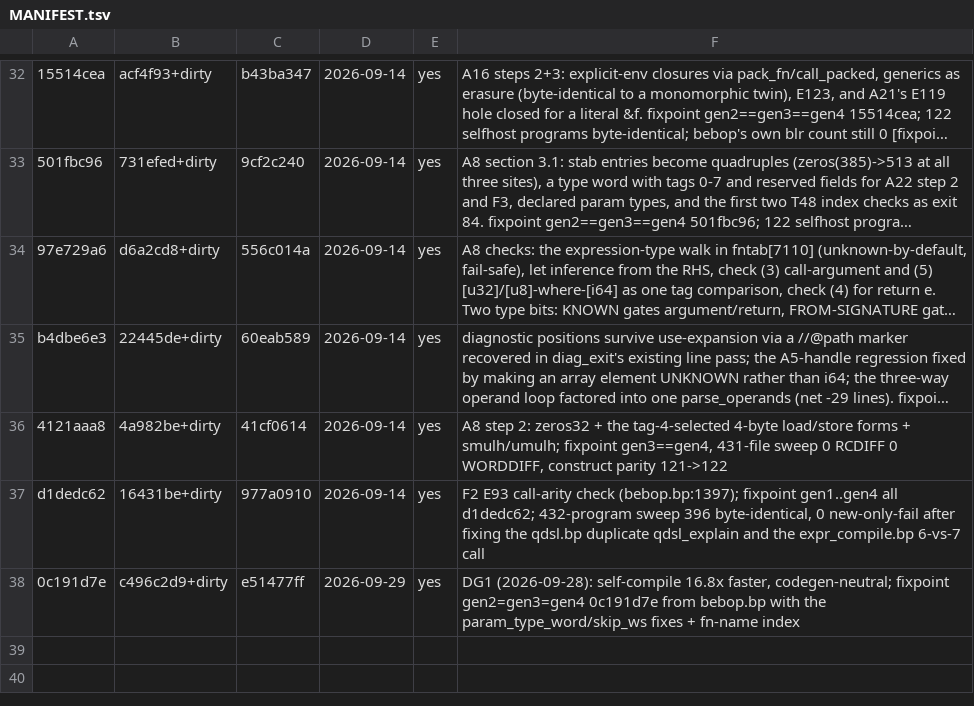
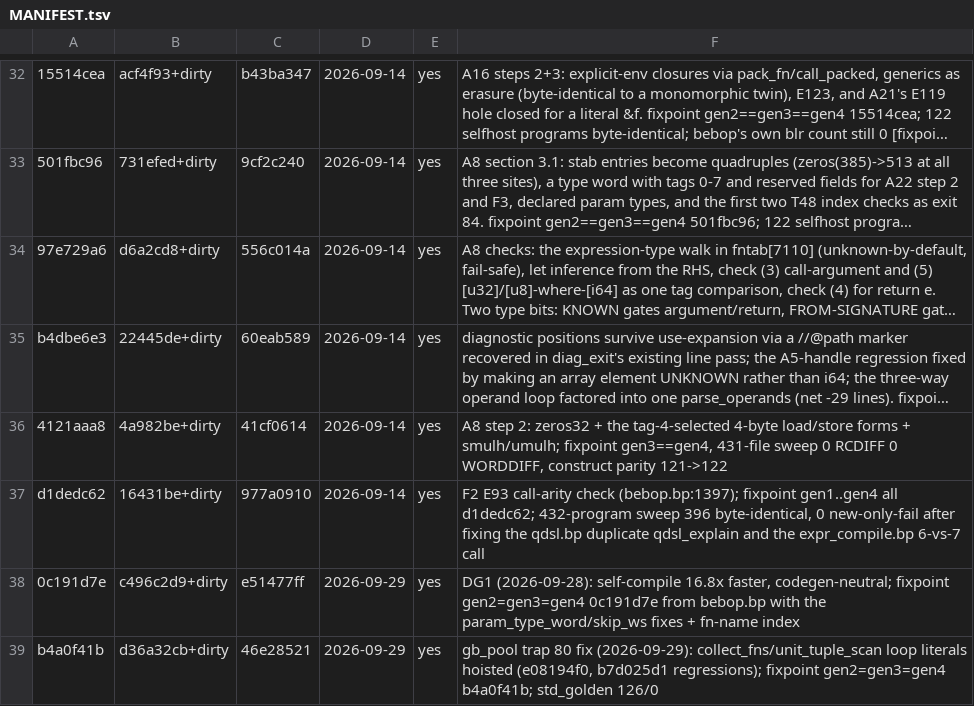
Before and after one commit to SyniakSviatoslav/dowiz, a TSV file: bebop-lang/compilers/MANIFEST.tsv, drawn as a sheet; only a part is shown, gaps mark what is left out; long unchanged cells end in …; the diff names each change by its address in the sheet, - before the commit and + after, or states it on an @@ line.

```diff
--- a/bebop-lang/compilers/MANIFEST.tsv
+++ b/bebop-lang/compilers/MANIFEST.tsv
+row 39: b4a0f41b | d36a32cb+dirty | 46e28521 | 2026-09-29 | yes | gb_pool trap 80 fix (2026-09-29): collect_fns/unit_tuple_scan loop literals hoisted (e08194f0, b7d025d1 regressions); fixpoint gen2=gen3=gen4 b4a0f41b; std_golden 126/0
```
Also changed, not shown: 3 other files.
